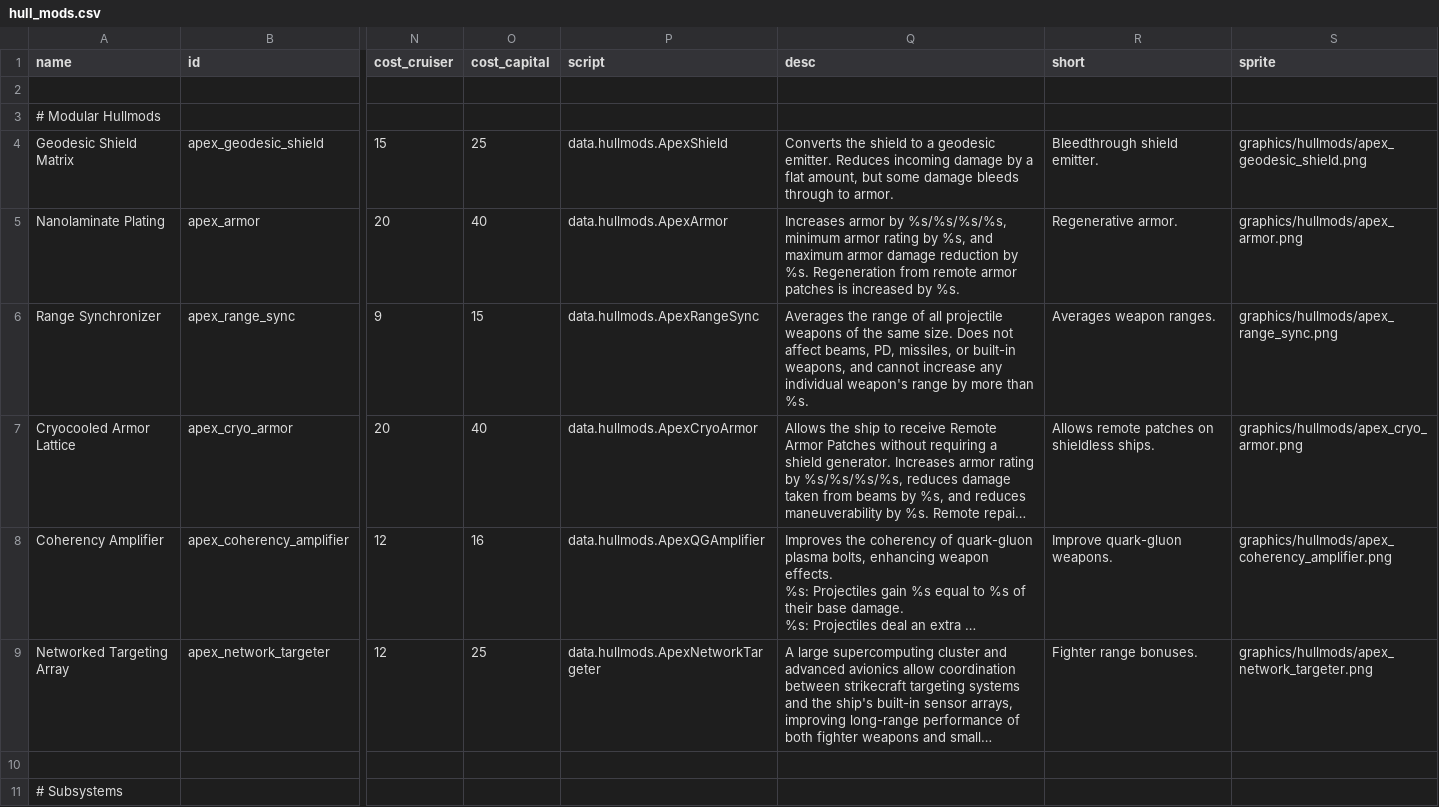
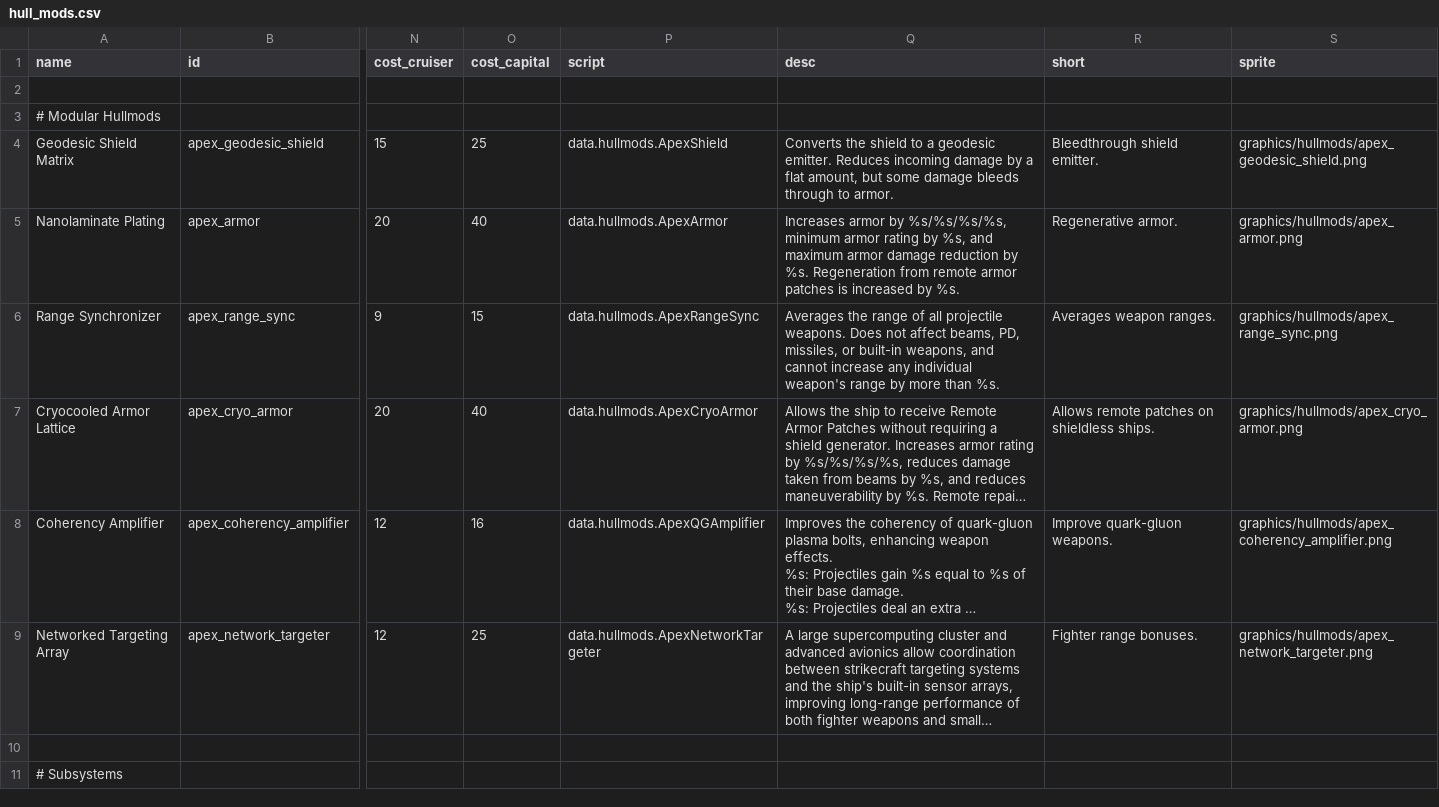
Before and after one commit to theDragn/ApexDesignCollective, a CSV file: data/hullmods/hull_mods.csv, drawn as a sheet; only a part is shown, gaps mark what is left out; long unchanged cells end in …; the diff names each change by its address in the sheet, - before the commit and + after, or states it on an @@ line.

```diff
--- a/data/hullmods/hull_mods.csv
+++ b/data/hullmods/hull_mods.csv
-Q6 (desc): …all projectile weapons of the same size. Does not…
+Q6 (desc): …all projectile weapons. Does not…
```
Also changed, not shown: data/hulls/ship_data.csv, data/shipsystems/ship_systems.csv, 16 other files.
